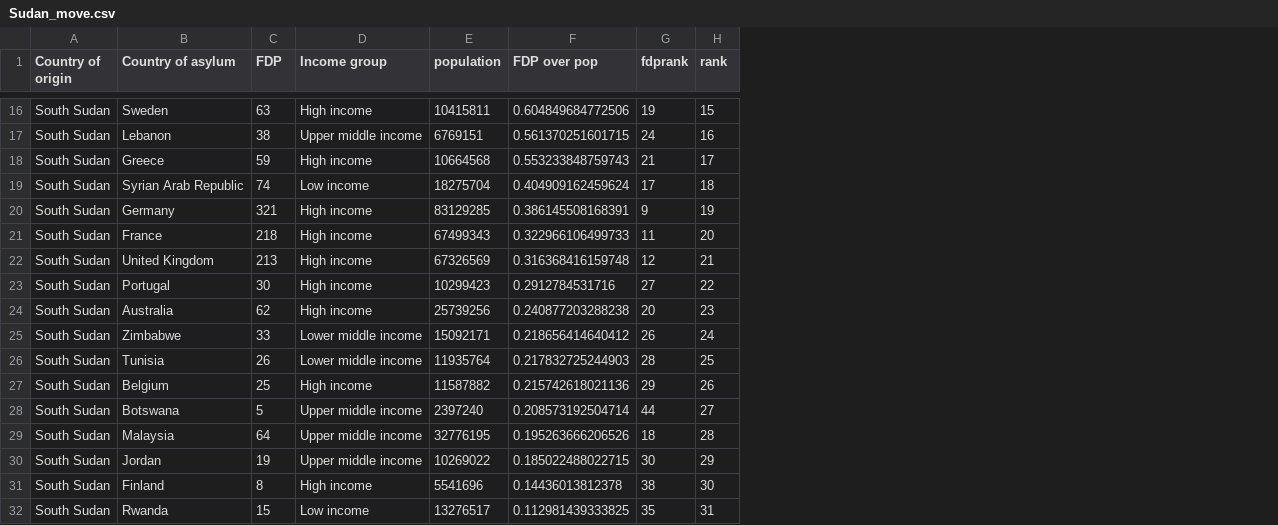
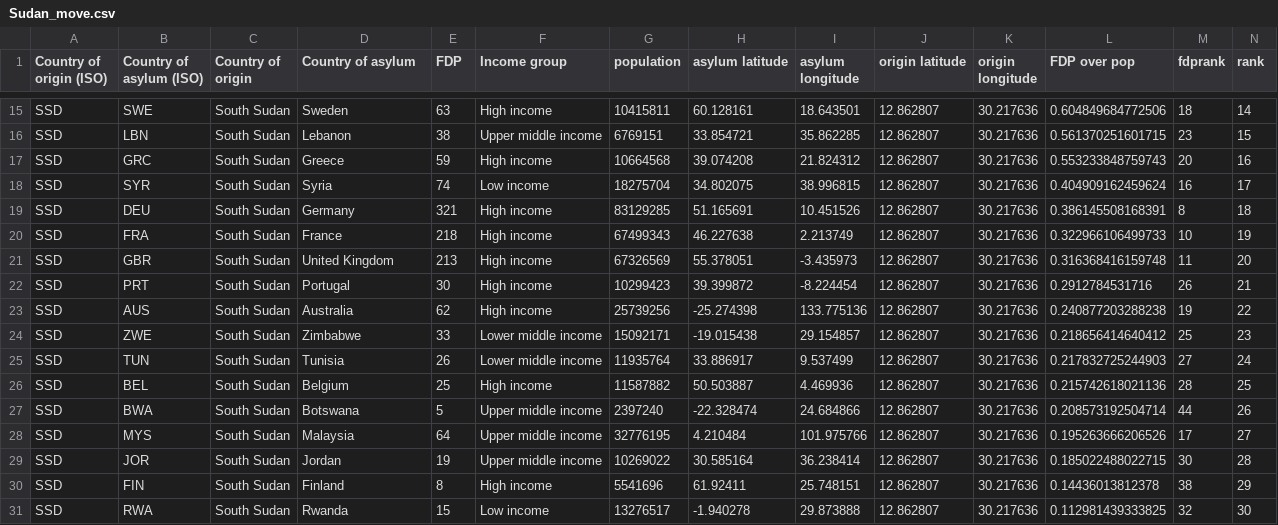
Before and after one commit to timjordanRe/DataVisA2_RefugeeData, a CSV file: Datasets/Sudan_move.csv, drawn as a sheet; only a part is shown, gaps mark what is left out; addresses are those after the commit; the diff covers the shown part only; the diff names each change by its address in the sheet, - before the commit and + after, or states it on an @@ line.

```diff
--- a/Datasets/Sudan_move.csv
+++ b/Datasets/Sudan_move.csv
+column A (Country of origin (ISO)), rows 15-31: all SSD
+column B (Country of asylum (ISO)), rows 15-31: SWE | LBN | GRC | SYR | DEU | FRA | GBR | PRT | AUS | ZWE | TUN | BEL | BWA | MYS | JOR | FIN | RWA
+column H (asylum latitude), rows 15-31: 60.128161 | 33.854721 | 39.074208 | 34.802075 | 51.165691 | 46.227638 | 55.378051 | 39.399872 | -25.274398 | -19.015438 | 33.886917 | 50.503887 | -22.328474 | 4.210484 | 30.585164 | 61.92411 | -1.940278
+column I (asylum longitude), rows 15-31: 18.643501 | 35.862285 | 21.824312 | 38.996815 | 10.451526 | 2.213749 | -3.435973 | -8.224454 | 133.775136 | 29.154857 | 9.537499 | 4.469936 | 24.684866 | 101.975766 | 36.238414 | 25.748151 | 29.873888
+column J (origin latitude), rows 15-31: all 12.862807
+column K (origin longitude), rows 15-31: all 30.217636
-M15 (fdprank): 19
+M15 (fdprank): 18
-N15 (rank): 15
+N15 (rank): 14
-M16 (fdprank): 24
+M16 (fdprank): 23
-N16 (rank): 16
+N16 (rank): 15
-M17 (fdprank): 21
+M17 (fdprank): 20
-N17 (rank): 17
+N17 (rank): 16
-D18 (Country of asylum): Syrian Arab Republic
+D18 (Country of asylum): Syria
-M18 (fdprank): 17
+M18 (fdprank): 16
-N18 (rank): 18
+N18 (rank): 17
-M19 (fdprank): 9
+M19 (fdprank): 8
-N19 (rank): 19
+N19 (rank): 18
-M20 (fdprank): 11
+M20 (fdprank): 10
-N20 (rank): 20
+N20 (rank): 19
-M21 (fdprank): 12
+M21 (fdprank): 11
-N21 (rank): 21
+N21 (rank): 20
-M22 (fdprank): 27
+M22 (fdprank): 26
-N22 (rank): 22
+N22 (rank): 21
-M23 (fdprank): 20
+M23 (fdprank): 19
-N23 (rank): 23
+N23 (rank): 22
-M24 (fdprank): 26
+M24 (fdprank): 25
-N24 (rank): 24
+N24 (rank): 23
-M25 (fdprank): 28
+M25 (fdprank): 27
-N25 (rank): 25
+N25 (rank): 24
-M26 (fdprank): 29
+M26 (fdprank): 28
-N26 (rank): 26
+N26 (rank): 25
-N27 (rank): 27
+N27 (rank): 26
-M28 (fdprank): 18
+M28 (fdprank): 17
-N28 (rank): 28
+N28 (rank): 27
-N29 (rank): 29
+N29 (rank): 28
-N30 (rank): 30
+N30 (rank): 29
-M31 (fdprank): 35
+M31 (fdprank): 32
-N31 (rank): 31
+N31 (rank): 30
```
Also changed, not shown: 1 removed row and 64 edited cells elsewhere in this file, Datasets/Afghanistian_move.csv, Datasets/Myanmar_move.csv, 6 other files.
